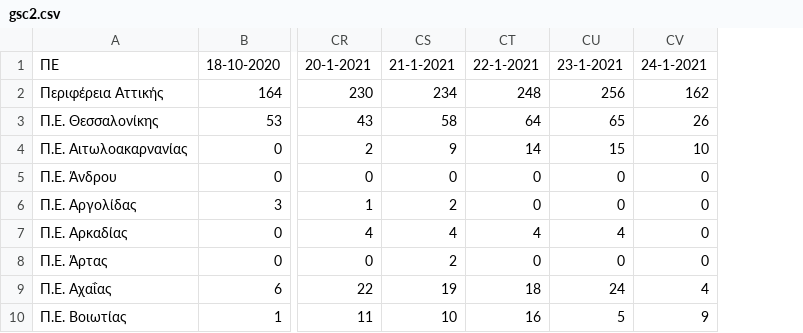
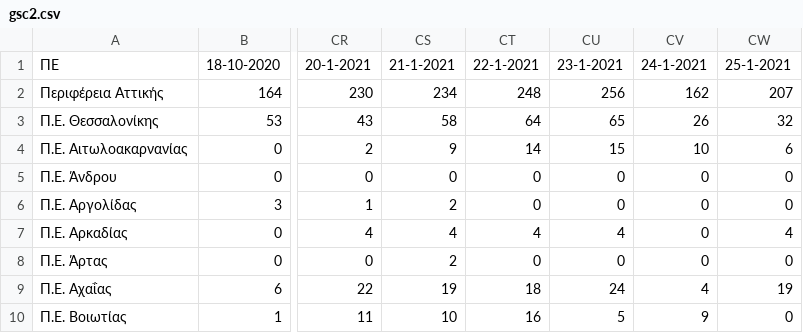
Before and after one commit to spyros-lytras/krousmata, a CSV file: gsc2.csv, drawn as a sheet; only a part is shown, gaps mark what is left out; the diff names each change by its address in the sheet, - before the commit and + after, or states it on an @@ line.

```diff
--- a/gsc2.csv
+++ b/gsc2.csv
+column CW, rows 1-10: 25-1-2021 | 207 | 32 | 6 | 0 | 0 | 4 | 0 | 19 | 0
```
Also changed, not shown: 1 other file.
